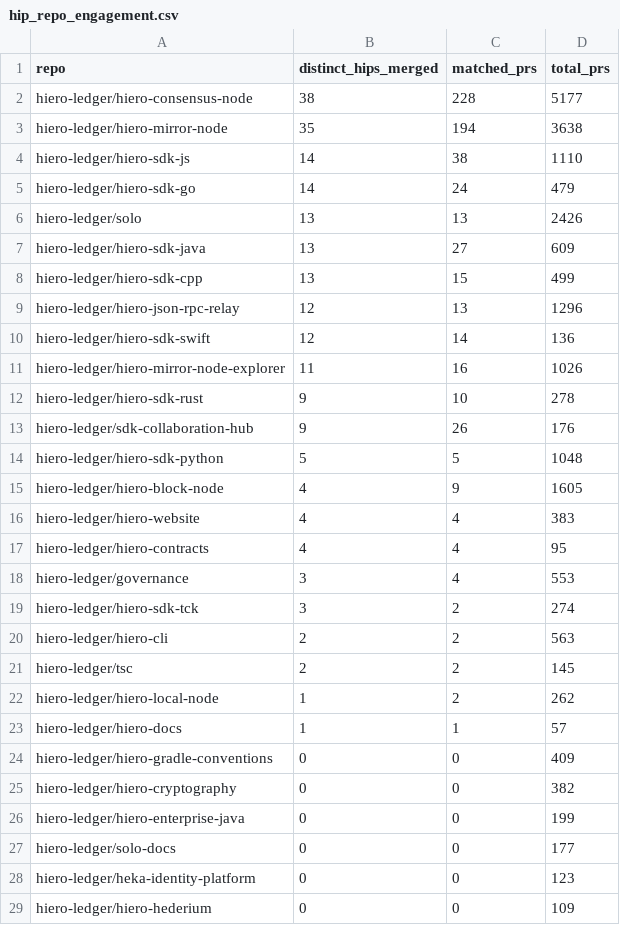
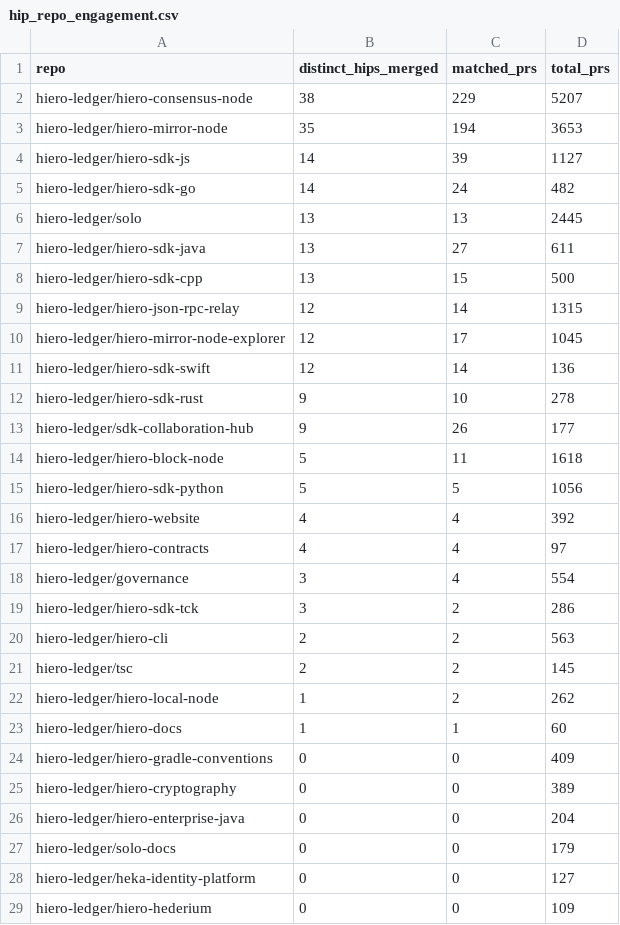
Before and after one commit to parvninama/analytics, a CSV file: api/v1/hiero-ledger/hip_repo_engagement.csv, drawn as a sheet; only a part is shown; the diff covers the shown part only.

```diff
--- a/api/v1/hiero-ledger/hip_repo_engagement.csv
+++ b/api/v1/hiero-ledger/hip_repo_engagement.csv
@@ -1,20 +1,20 @@
 repo,distinct_hips_merged,matched_prs,total_prs
-hiero-ledger/hiero-consensus-node,38,228,5177
-hiero-ledger/hiero-mirror-node,35,194,3638
-hiero-ledger/hiero-sdk-js,14,38,1110
-hiero-ledger/hiero-sdk-go,14,24,479
-hiero-ledger/solo,13,13,2426
-hiero-ledger/hiero-sdk-java,13,27,609
-hiero-ledger/hiero-sdk-cpp,13,15,499
-hiero-ledger/hiero-json-rpc-relay,12,13,1296
+hiero-ledger/hiero-consensus-node,38,229,5207
+hiero-ledger/hiero-mirror-node,35,194,3653
+hiero-ledger/hiero-sdk-js,14,39,1127
+hiero-ledger/hiero-sdk-go,14,24,482
+hiero-ledger/solo,13,13,2445
+hiero-ledger/hiero-sdk-java,13,27,611
+hiero-ledger/hiero-sdk-cpp,13,15,500
+hiero-ledger/hiero-json-rpc-relay,12,14,1315
+hiero-ledger/hiero-mirror-node-explorer,12,17,1045
 hiero-ledger/hiero-sdk-swift,12,14,136
-hiero-ledger/hiero-mirror-node-explorer,11,16,1026
 hiero-ledger/hiero-sdk-rust,9,10,278
-hiero-ledger/sdk-collaboration-hub,9,26,176
-hiero-ledger/hiero-sdk-python,5,5,1048
-hiero-ledger/hiero-block-node,4,9,1605
-hiero-ledger/hiero-website,4,4,383
-hiero-ledger/hiero-contracts,4,4,95
-hiero-ledger/governance,3,4,553
-hiero-ledger/hiero-sdk-tck,3,2,274
+hiero-ledger/sdk-collaboration-hub,9,26,177
+hiero-ledger/hiero-block-node,5,11,1618
+hiero-ledger/hiero-sdk-python,5,5,1056
+hiero-ledger/hiero-website,4,4,392
+hiero-ledger/hiero-contracts,4,4,97
+hiero-ledger/governance,3,4,554
+hiero-ledger/hiero-sdk-tck,3,2,286
 hiero-ledger/hiero-cli,2,2,563
@@ -22,8 +22,8 @@ hiero-ledger/tsc,2,2,145
 hiero-ledger/hiero-local-node,1,2,262
-hiero-ledger/hiero-docs,1,1,57
+hiero-ledger/hiero-docs,1,1,60
 hiero-ledger/hiero-gradle-conventions,0,0,409
-hiero-ledger/hiero-cryptography,0,0,382
-hiero-ledger/hiero-enterprise-java,0,0,199
-hiero-ledger/solo-docs,0,0,177
-hiero-ledger/heka-identity-platform,0,0,123
+hiero-ledger/hiero-cryptography,0,0,389
+hiero-ledger/hiero-enterprise-java,0,0,204
+hiero-ledger/solo-docs,0,0,179
+hiero-ledger/heka-identity-platform,0,0,127
 hiero-ledger/hiero-hederium,0,0,109
```
Also changed, not shown: 4 edited cells elsewhere in this file, api/v1/hiero-ledger/hip_adoption_funnel.csv, 24 other files.
